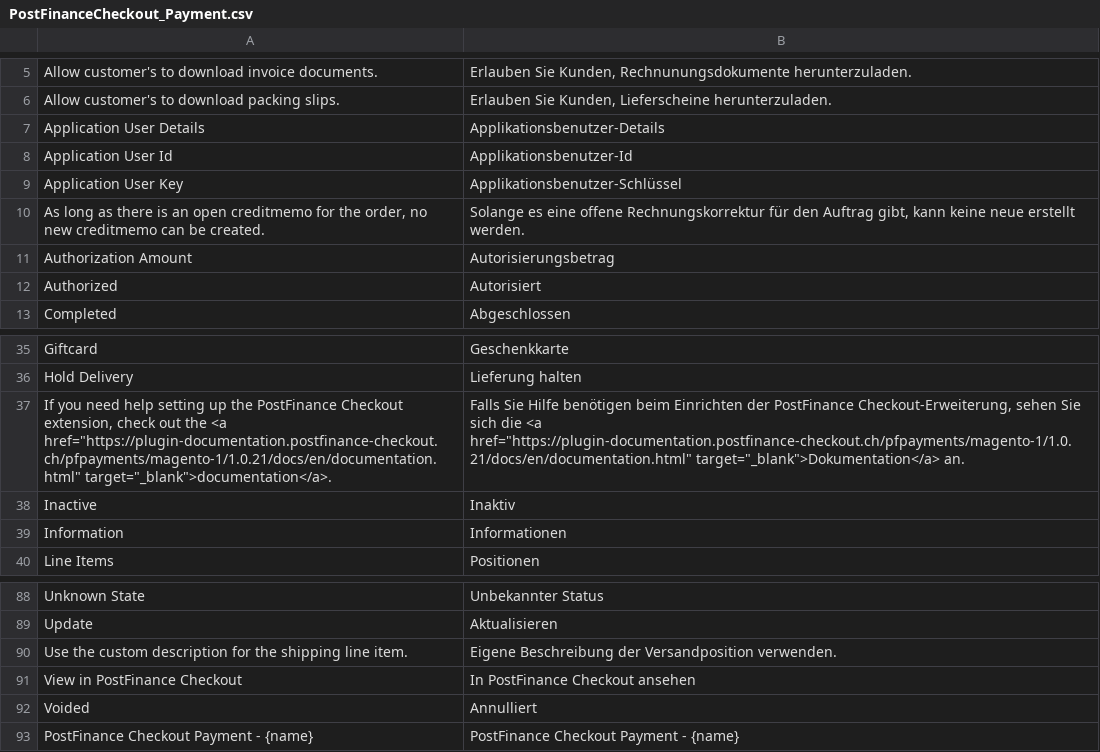
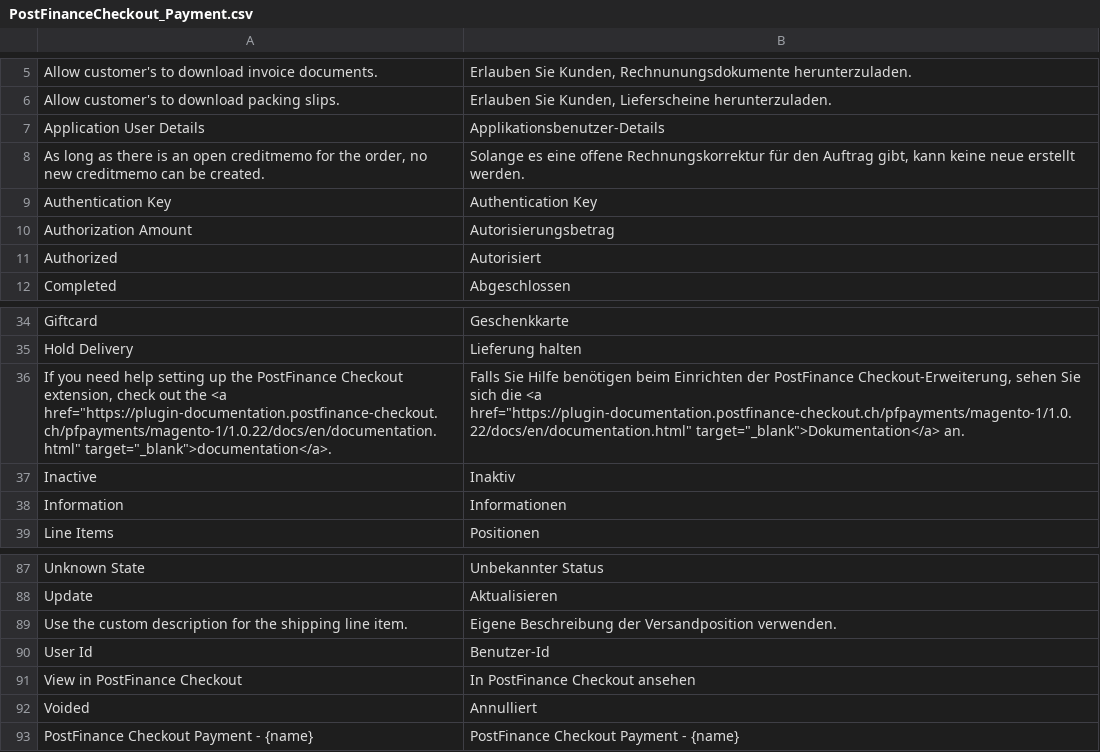
Before and after one commit to pfpayments/magento-1, a CSV file: app/locale/de_DE/PostFinanceCheckout_Payment.csv, drawn as a sheet; only a part is shown, gaps mark what is left out.

```diff
--- a/app/locale/de_DE/PostFinanceCheckout_Payment.csv
+++ b/app/locale/de_DE/PostFinanceCheckout_Payment.csv
@@ -7,5 +7,4 @@
 "Application User Details","Applikationsbenutzer-Details"
-"Application User Id","Applikationsbenutzer-Id"
-"Application User Key","Applikationsbenutzer-Schlüssel"
 "As long as there is an open creditmemo for the order, no new creditmemo can be created.","Solange es eine offene Rechnungskorrektur für den Auftrag gibt, kann keine neue erstellt werden."
+"Authentication Key","Authentication Key"
 "Authorization Amount","Autorisierungsbetrag"
@@ -36,3 +35,3 @@
 "Hold Delivery","Lieferung halten"
-"If you need help setting up the PostFinance Checkout extension, check out the <a href=""https://plugin-documentation.postfinance-checkout.ch/pfpayments/magento-1/1.0.21/docs/en/documentation.html"" target=""_blank"">documentation</a>.","Falls Sie Hilfe benötigen beim Einrichten der PostFinance Checkout-Erweiterung, sehen Sie sich die <a href=""https://plugin-documentation.postfinance-checkout.ch/pfpayments/magento-1/1.0.21/docs/en/documentation.html"" target=""_blank"">Dokumentation</a> an."
+"If you need help setting up the PostFinance Checkout extension, check out the <a href=""https://plugin-documentation.postfinance-checkout.ch/pfpayments/magento-1/1.0.22/docs/en/documentation.html"" target=""_blank"">documentation</a>.","Falls Sie Hilfe benötigen beim Einrichten der PostFinance Checkout-Erweiterung, sehen Sie sich die <a href=""https://plugin-documentation.postfinance-checkout.ch/pfpayments/magento-1/1.0.22/docs/en/documentation.html"" target=""_blank"">Dokumentation</a> an."
 "Inactive","Inaktiv"
@@ -90,2 +89,3 @@
 "Use the custom description for the shipping line item.","Eigene Beschreibung der Versandposition verwenden."
+"User Id","Benutzer-Id"
 "View in PostFinance Checkout","In PostFinance Checkout ansehen"
```
Also changed, not shown: app/locale/en_US/PostFinanceCheckout_Payment.csv, 25 other files.
